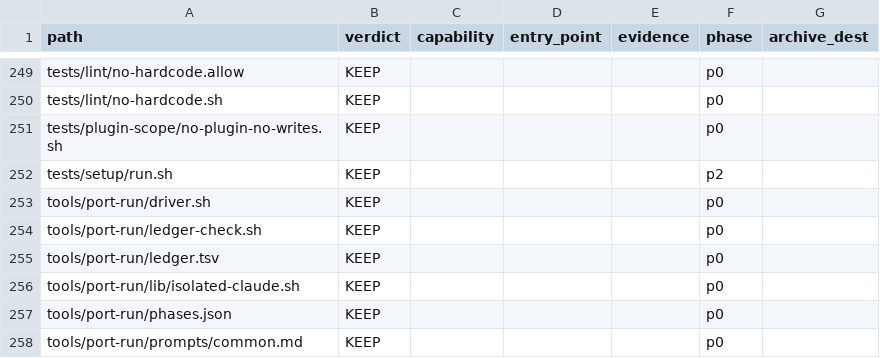
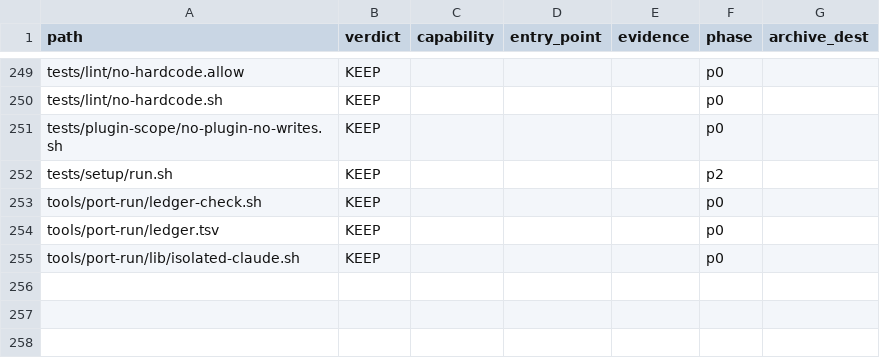
Before and after one commit to Lenivvenil/claude-mini, a TSV file: tools/port-run/ledger.tsv, drawn as a sheet; only a part is shown, gaps mark what is left out; the diff names each change by its address in the sheet, - before the commit and + after, or states it on an @@ line.

```diff
--- a/tools/port-run/ledger.tsv
+++ b/tools/port-run/ledger.tsv
-row 253: tools/port-run/driver.sh | KEEP |  |  |  | p0
-row 257: tools/port-run/phases.json | KEEP |  |  |  | p0
-row 258: tools/port-run/prompts/common.md | KEEP |  |  |  | p0
```
Also changed, not shown: 5 other files.
